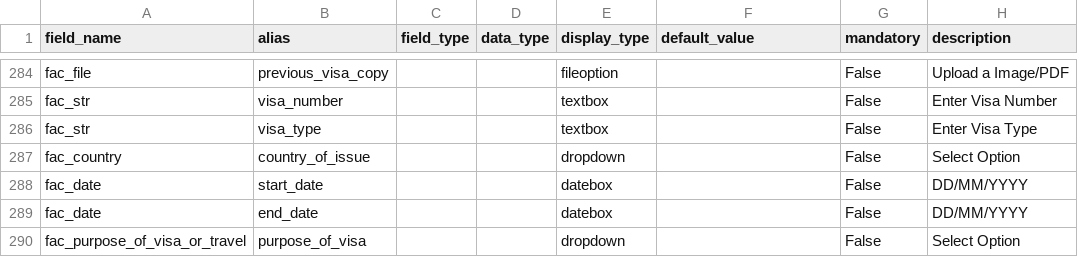
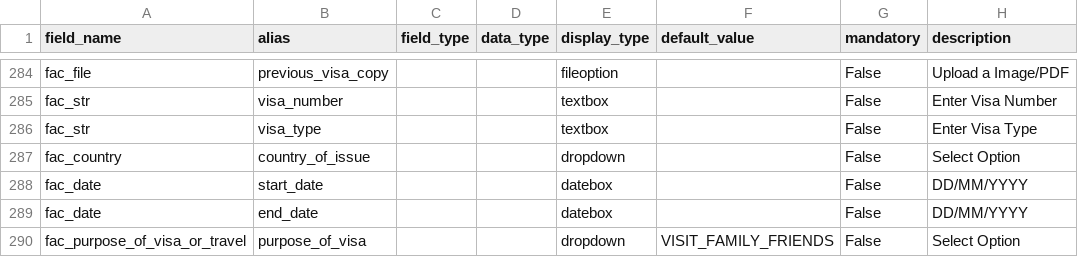
Before and after one commit to lyikadmin/lyik_ttk, a CSV file: deployment_templates/forms/TTK_Schengen_20250730.csv, drawn as a sheet; only a part is shown, gaps mark what is left out; the diff covers the shown part only; the diff names each change by its address in the sheet, - before the commit and + after, or states it on an @@ line.

Commit message:
form: Updated form and fields

```diff
--- a/deployment_templates/forms/TTK_Schengen_20250730.csv
+++ b/deployment_templates/forms/TTK_Schengen_20250730.csv
-F290 (default_value): (empty)
+F290 (default_value): VISIT_FAMILY_FRIENDS
```
Also changed, not shown: 11 edited cells elsewhere in this file, 1 other file.
